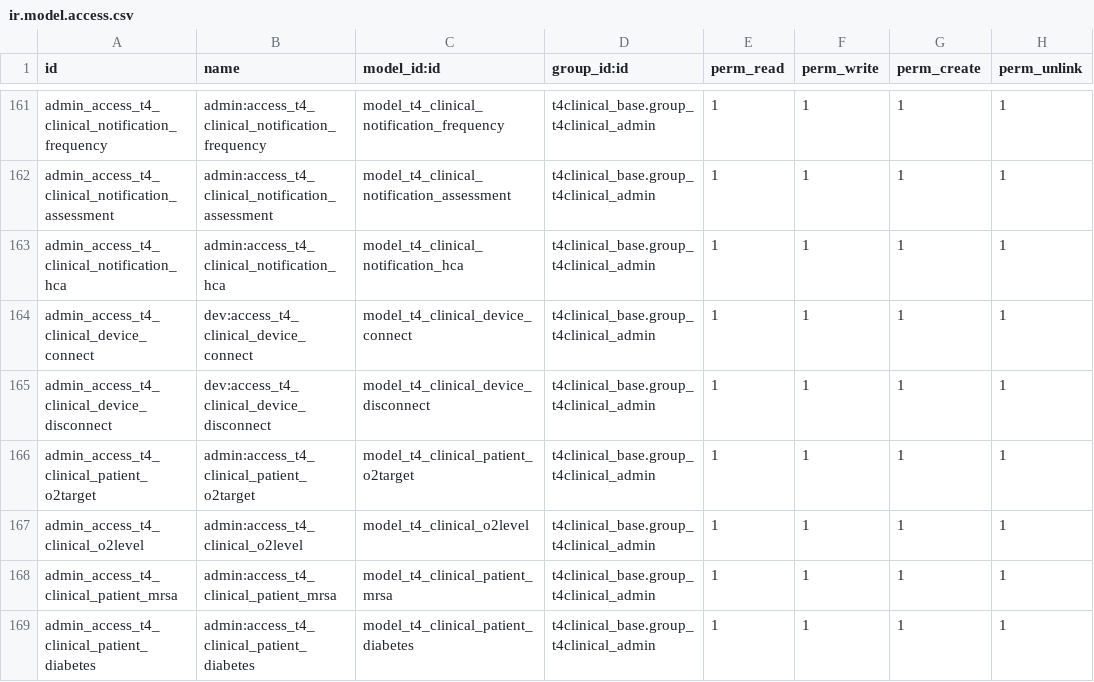
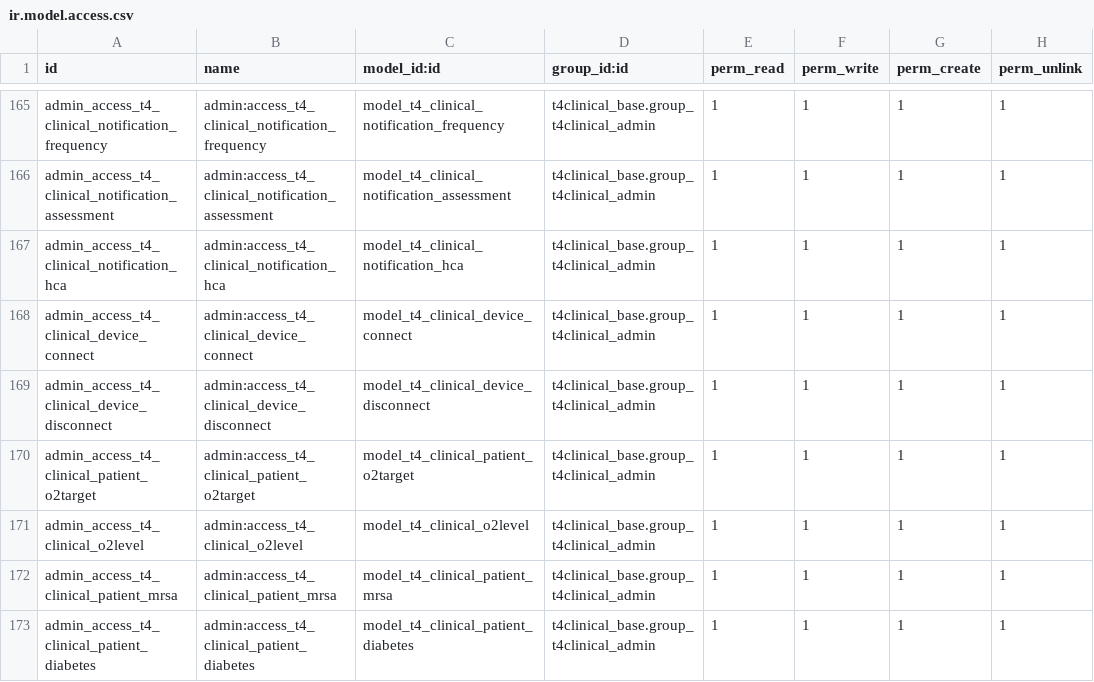
Before and after one commit to NeovaHealth/patientflow, a CSV file: t4clinical_activity_types/security/ir.model.access.csv, drawn as a sheet; only a part is shown, gaps mark what is left out; addresses are those after the commit; the diff covers the shown part only; the diff names each change by its address in the sheet, - before the commit and + after, or states it on an @@ line.

```diff
--- a/t4clinical_activity_types/security/ir.model.access.csv
+++ b/t4clinical_activity_types/security/ir.model.access.csv
-B168 (name): dev:access_t4_clinical_device_connect
+B168 (name): admin:access_t4_clinical_device_connect
-B169 (name): dev:access_t4_clinical_device_disconnect
+B169 (name): admin:access_t4_clinical_device_disconnect
```
Also changed, not shown: 8 added rows and 34 edited cells elsewhere in this file, 7 other files.
